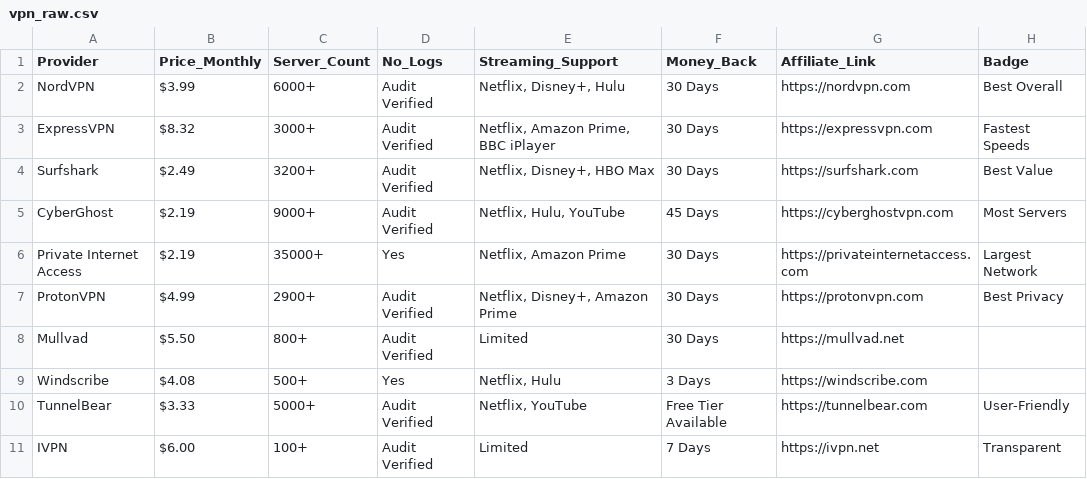
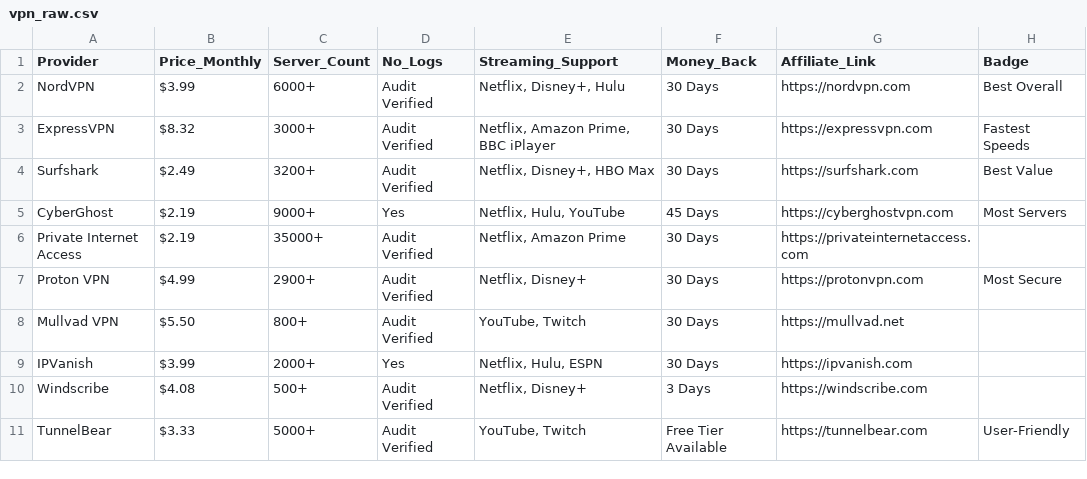
Before and after one commit to iix-ai/vpn-arena, a CSV file: data/vpn_raw.csv, drawn as a sheet.

Commit message:
Auto-update VPN data via n8n

```diff
--- a/data/vpn_raw.csv
+++ b/data/vpn_raw.csv
@@ -4,8 +4,8 @@ ExpressVPN,$8.32,3000+,Audit Verified,"Netflix, Amazon Prime, BBC iPlayer",30 Da
 Surfshark,$2.49,3200+,Audit Verified,"Netflix, Disney+, HBO Max",30 Days,https://surfshark.com,Best Value
-CyberGhost,$2.19,9000+,Audit Verified,"Netflix, Hulu, YouTube",45 Days,https://cyberghostvpn.com,Most Servers
-Private Internet Access,$2.19,35000+,Yes,"Netflix, Amazon Prime",30 Days,https://privateinternetaccess.com,Largest Network
-ProtonVPN,$4.99,2900+,Audit Verified,"Netflix, Disney+, Amazon Prime",30 Days,https://protonvpn.com,Best Privacy
-Mullvad,$5.50,800+,Audit Verified,Limited,30 Days,https://mullvad.net,
-Windscribe,$4.08,500+,Yes,"Netflix, Hulu",3 Days,https://windscribe.com,
-TunnelBear,$3.33,5000+,Audit Verified,"Netflix, YouTube",Free Tier Available,https://tunnelbear.com,User-Friendly
-IVPN,$6.00,100+,Audit Verified,Limited,7 Days,https://ivpn.net,Transparent
+CyberGhost,$2.19,9000+,Yes,"Netflix, Hulu, YouTube",45 Days,https://cyberghostvpn.com,Most Servers
+Private Internet Access,$2.19,35000+,Audit Verified,"Netflix, Amazon Prime",30 Days,https://privateinternetaccess.com,
+Proton VPN,$4.99,2900+,Audit Verified,"Netflix, Disney+",30 Days,https://protonvpn.com,Most Secure
+Mullvad VPN,$5.50,800+,Audit Verified,"YouTube, Twitch",30 Days,https://mullvad.net,
+IPVanish,$3.99,2000+,Yes,"Netflix, Hulu, ESPN",30 Days,https://ipvanish.com,
+Windscribe,$4.08,500+,Audit Verified,"Netflix, Disney+",3 Days,https://windscribe.com,
+TunnelBear,$3.33,5000+,Audit Verified,"YouTube, Twitch",Free Tier Available,https://tunnelbear.com,User-Friendly
```
